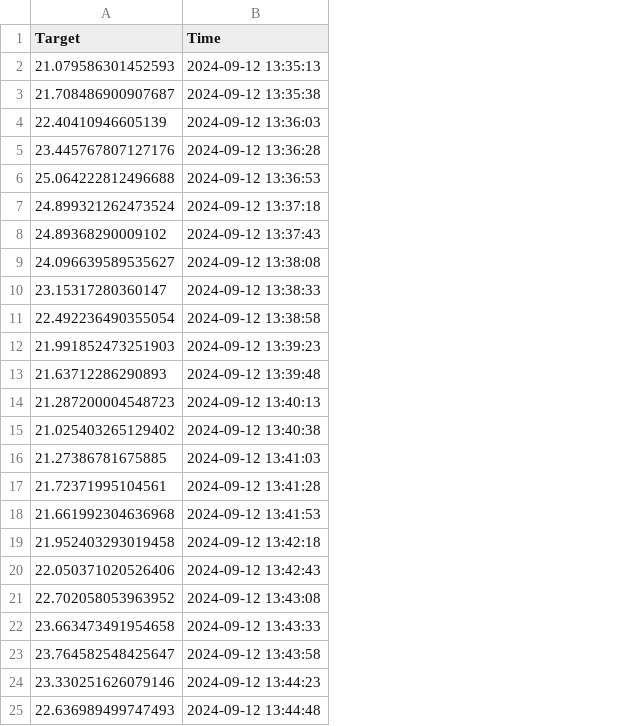
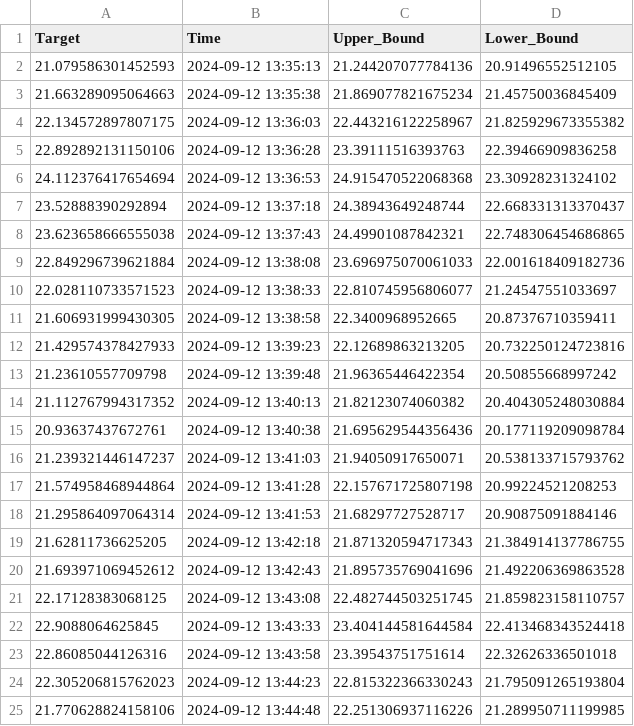
Before and after one commit to TiaanViviers/Auto_aquaponic, a CSV file: data/Valid_target.csv, drawn as a sheet; the diff names each change by its address in the sheet, - before the commit and + after, or states it on an @@ line.

```diff
--- a/data/Valid_target.csv
+++ b/data/Valid_target.csv
+column C (Upper_Bound), rows 2-25: 21.244207077784136 | 21.869077821675234 | 22.443216122258967 | 23.39111516393763 | 24.915470522068368 | 24.38943649248744 | 24.49901087842321 | 23.696975070061033 | 22.810745956806077 | 22.3400968952665 | 22.12689863213205 | 21.96365446422354 | 21.82123074060382 | 21.695629544356436 | 21.94050917650071 | 22.157671725807198 | 21.68297727528717 | 21.871320594717343 | 21.895735769041696 | 22.482744503251745 | 23.404144581644584 | 23.39543751751614 | 22.815322366330243 | 22.251306937116226
+column D (Lower_Bound), rows 2-25: 20.91496552512105 | 21.45750036845409 | 21.825929673355382 | 22.39466909836258 | 23.30928231324102 | 22.668331313370437 | 22.748306454686865 | 22.001618409182736 | 21.24547551033697 | 20.87376710359411 | 20.732250124723816 | 20.50855668997242 | 20.404305248030884 | 20.177119209098784 | 20.538133715793762 | 20.99224521208253 | 20.90875091884146 | 21.384914137786755 | 21.492206369863528 | 21.859823158110757 | 22.413468343524418 | 22.32626336501018 | 21.795091265193804 | 21.289950711199985
-A3 (Target): 21.708486900907687
+A3 (Target): 21.663289095064663
-A4 (Target): 22.40410946605139
+A4 (Target): 22.134572897807175
-A5 (Target): 23.445767807127176
+A5 (Target): 22.892892131150106
-A6 (Target): 25.064222812496688
+A6 (Target): 24.112376417654694
-A7 (Target): 24.899321262473524
+A7 (Target): 23.52888390292894
-A8 (Target): 24.89368290009102
+A8 (Target): 23.623658666555038
-A9 (Target): 24.096639589535627
+A9 (Target): 22.849296739621884
-A10 (Target): 23.15317280360147
+A10 (Target): 22.028110733571523
-A11 (Target): 22.492236490355054
+A11 (Target): 21.606931999430305
-A12 (Target): 21.991852473251903
+A12 (Target): 21.429574378427933
-A13 (Target): 21.63712286290893
+A13 (Target): 21.23610557709798
-A14 (Target): 21.287200004548723
+A14 (Target): 21.112767994317352
-A15 (Target): 21.025403265129402
+A15 (Target): 20.93637437672761
-A16 (Target): 21.27386781675885
+A16 (Target): 21.239321446147237
-A17 (Target): 21.72371995104561
+A17 (Target): 21.574958468944864
-A18 (Target): 21.661992304636968
+A18 (Target): 21.295864097064314
-A19 (Target): 21.952403293019458
+A19 (Target): 21.62811736625205
-A20 (Target): 22.050371020526406
+A20 (Target): 21.693971069452612
-A21 (Target): 22.702058053963952
+A21 (Target): 22.17128383068125
-A22 (Target): 23.663473491954658
+A22 (Target): 22.9088064625845
-A23 (Target): 23.764582548425647
+A23 (Target): 22.86085044126316
-A24 (Target): 23.330251626079146
+A24 (Target): 22.305206815762023
-A25 (Target): 22.636989499747493
+A25 (Target): 21.770628824158106
```
Also changed, not shown: data/CU_ERR_target.csv, 3 other files.
